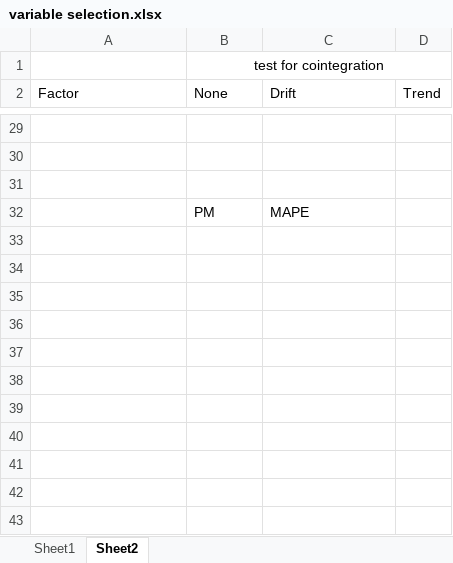
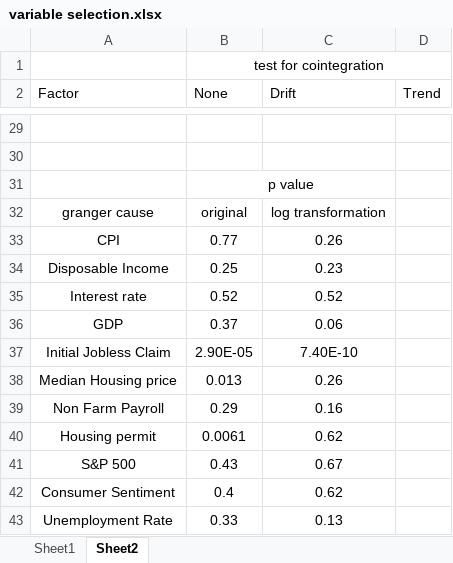
Before and after one commit to BaiyanRen/homeownership-tsa, an Excel workbook: src/variable selection.xlsx, sheet Sheet2, drawn as a sheet; only a part is shown, gaps mark what is left out; values as stored, in another font and other column widths than the file's, no borders; conditional formats not drawn; removed rows and columns are numbered as before the commit, all else as after; the diff names each change by its address in the sheet, - before the commit and + after, or states it on an @@ line.

Commit message:
variables

```diff
--- a/src/variable selection.xlsx (sheet Sheet2)
+++ b/src/variable selection.xlsx (sheet Sheet2)
-B31 (None): (empty)
+B31 (None): p value
+B31:C31 merged
-row 32:  | PM | MAPE
+row 32: granger cause | original | log transformation
+row 33: CPI | 0.77 | 0.26
+row 34: Disposable Income | 0.25 | 0.23
+row 35: Interest rate | 0.52 | 0.52
+row 36: GDP | 0.37 | 0.06
+row 37: Initial Jobless Claim | 2.90E-05 | 7.40E-10
+row 38: Median Housing price | 0.013 | 0.26
+row 39: Non Farm Payroll | 0.29 | 0.16
+row 40: Housing permit | 0.0061 | 0.62
+row 41: S&P 500 | 0.43 | 0.67
+row 42: Consumer Sentiment | 0.4 | 0.62
+row 43: Unemployment Rate | 0.33 | 0.13
```
Also changed, not shown: 1 other file.
